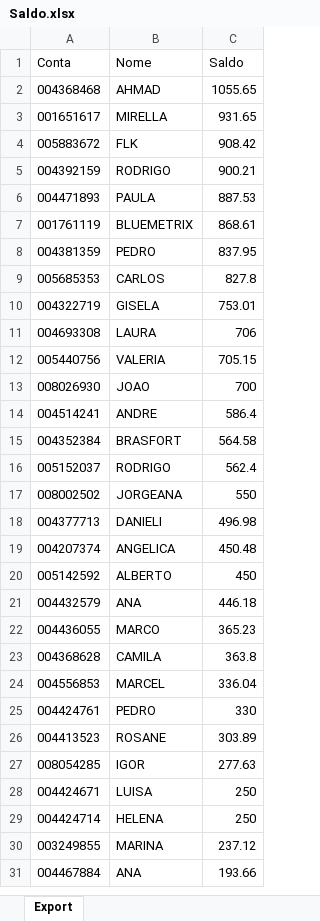
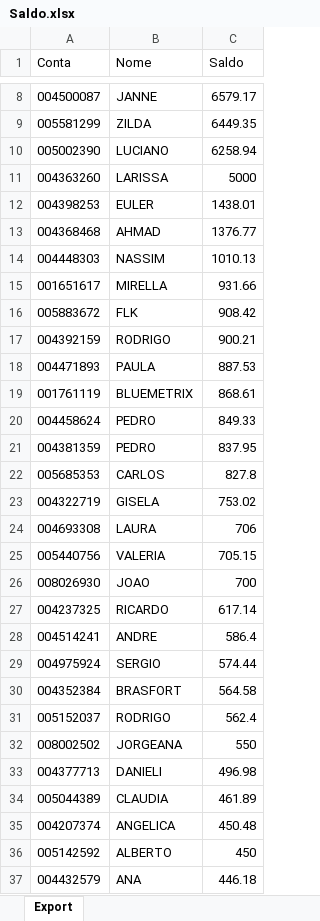
Before and after one commit to bluemetrixgit/Mesa_de_operacao, an Excel workbook: Saldo.xlsx, sheet Export, drawn as a sheet; only a part is shown, gaps mark what is left out; the shorter side is filled out with more unchanged rows; values as stored, in another font and other column widths than the file's, no borders; addresses are those after the commit; the diff covers the shown part only; the diff names each change by its address in the sheet, - before the commit and + after, or states it on an @@ line.

```diff
--- a/Saldo.xlsx (sheet Export)
+++ b/Saldo.xlsx (sheet Export)
+row 8: 004500087 | JANNE | 6579.17
+row 9: 005581299 | ZILDA | 6449.35
+row 10: 005002390 | LUCIANO | 6258.94
+row 11: 004363260 | LARISSA | 5000
+row 12: 004398253 | EULER | 1438.01
-C13 (Saldo): 1055.65
+C13 (Saldo): 1376.77
+row 14: 004448303 | NASSIM | 1010.13
-C15 (Saldo): 931.65
+C15 (Saldo): 931.66
+row 20: 004458624 | PEDRO | 849.33
-C23 (Saldo): 753.01
+C23 (Saldo): 753.02
+row 27: 004237325 | RICARDO | 617.14
+row 29: 004975924 | SERGIO | 574.44
+row 34: 005044389 | CLAUDIA | 461.89
```
Also changed, not shown: 10 added rows and 5 removed rows elsewhere in this sheet, PL Total.xlsx, Posição.xlsx, 3 other files.
